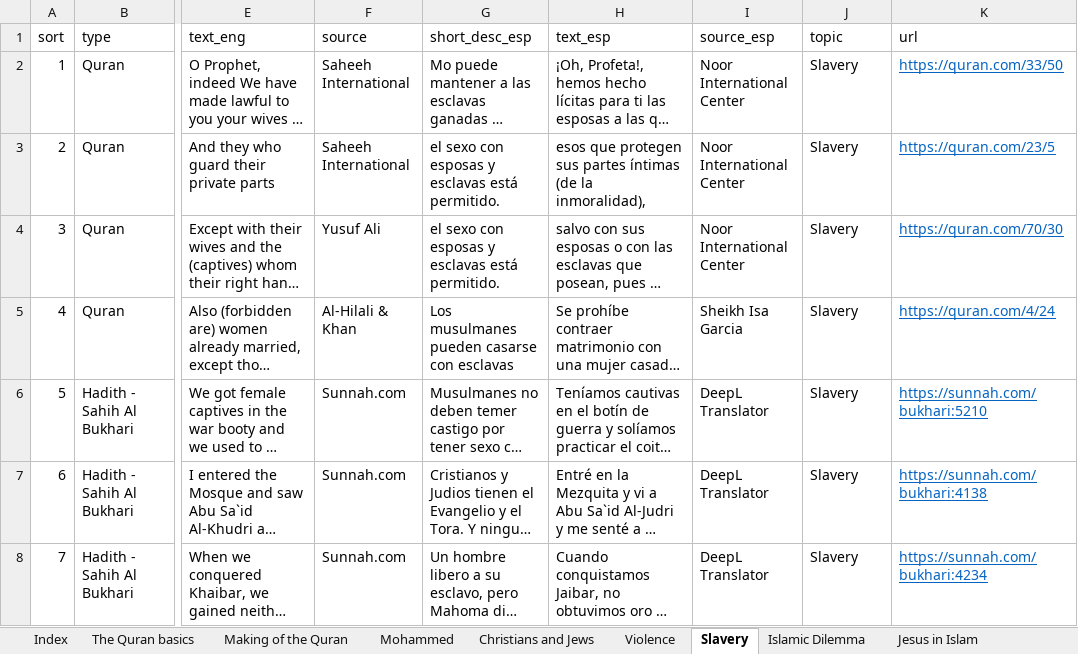
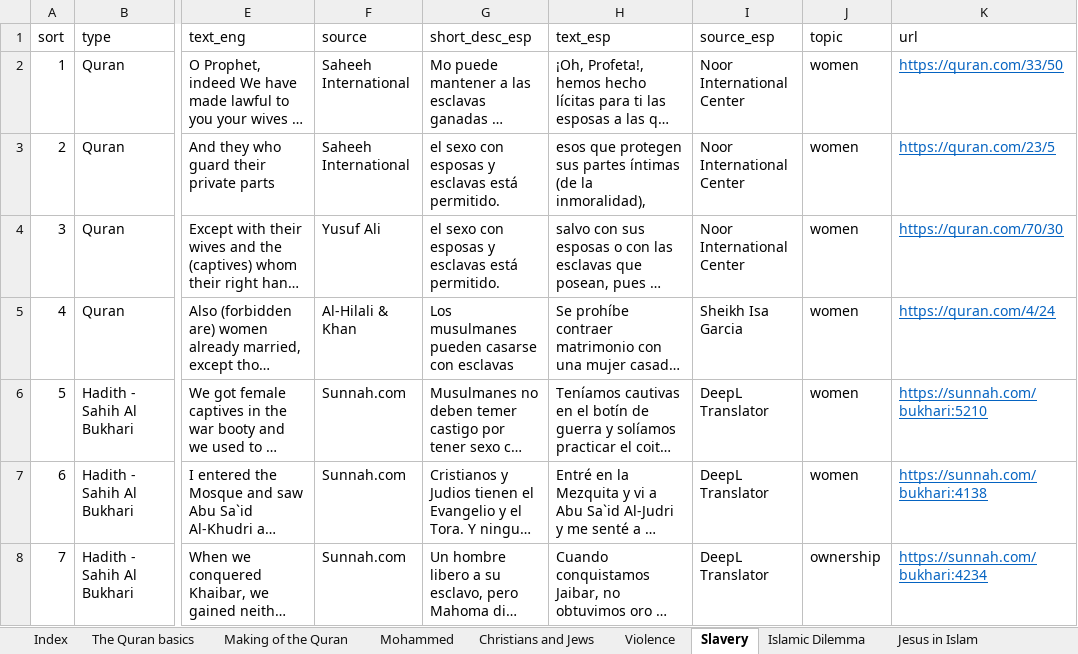
Before and after one commit to kbirson/project_martel, an Excel workbook: Islam Verses.xlsx, sheet Slavery, drawn as a sheet; only a part is shown, gaps mark what is left out; long unchanged cells end in …; values as stored, in another font and other column widths than the file's, no borders; conditional formats not drawn; the diff covers the shown part only; the diff names each change by its address in the sheet, - before the commit and + after, or states it on an @@ line.

```diff
--- a/Islam Verses.xlsx (sheet Slavery)
+++ b/Islam Verses.xlsx (sheet Slavery)
-J2:J7 (topic): Slavery
+J2:J7 (topic): women
-J8 (topic): Slavery
+J8 (topic): ownership
```
Also changed, not shown: 4 added rows, 16 edited cells and cell formats elsewhere in this sheet, sheet For_Shorts, sheet Short Topics, sheet Aisha, sheet Women, sheet Mohammed, sheet Violence, 8 more sheets, other sheet tabs, 1 other file.
